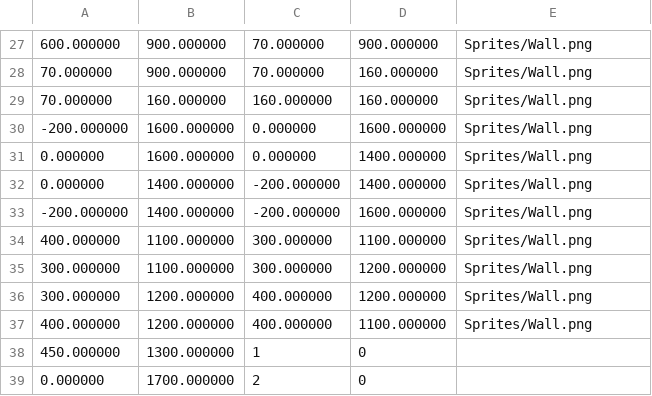
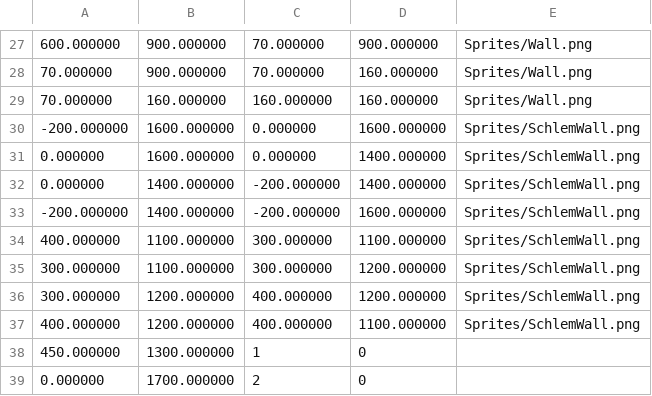
Before and after one commit to Rustoholics-Doom-Clone/Doom-Clone, a CSV file: testmap1.csv, drawn as a sheet; only a part is shown, gaps mark what is left out.

Commit message:
Added some handmade wall textures

```diff
--- a/testmap1.csv
+++ b/testmap1.csv
@@ -29,10 +29,10 @@
 70.000000,160.000000,160.000000,160.000000,Sprites/Wall.png
--200.000000,1600.000000,0.000000,1600.000000,Sprites/Wall.png
-0.000000,1600.000000,0.000000,1400.000000,Sprites/Wall.png
-0.000000,1400.000000,-200.000000,1400.000000,Sprites/Wall.png
--200.000000,1400.000000,-200.000000,1600.000000,Sprites/Wall.png
-400.000000,1100.000000,300.000000,1100.000000,Sprites/Wall.png
-300.000000,1100.000000,300.000000,1200.000000,Sprites/Wall.png
-300.000000,1200.000000,400.000000,1200.000000,Sprites/Wall.png
-400.000000,1200.000000,400.000000,1100.000000,Sprites/Wall.png
+-200.000000,1600.000000,0.000000,1600.000000,Sprites/SchlemWall.png
+0.000000,1600.000000,0.000000,1400.000000,Sprites/SchlemWall.png
+0.000000,1400.000000,-200.000000,1400.000000,Sprites/SchlemWall.png
+-200.000000,1400.000000,-200.000000,1600.000000,Sprites/SchlemWall.png
+400.000000,1100.000000,300.000000,1100.000000,Sprites/SchlemWall.png
+300.000000,1100.000000,300.000000,1200.000000,Sprites/SchlemWall.png
+300.000000,1200.000000,400.000000,1200.000000,Sprites/SchlemWall.png
+400.000000,1200.000000,400.000000,1100.000000,Sprites/SchlemWall.png
 450.000000,1300.000000,1,0
```
Also changed, not shown: 2 other files.
